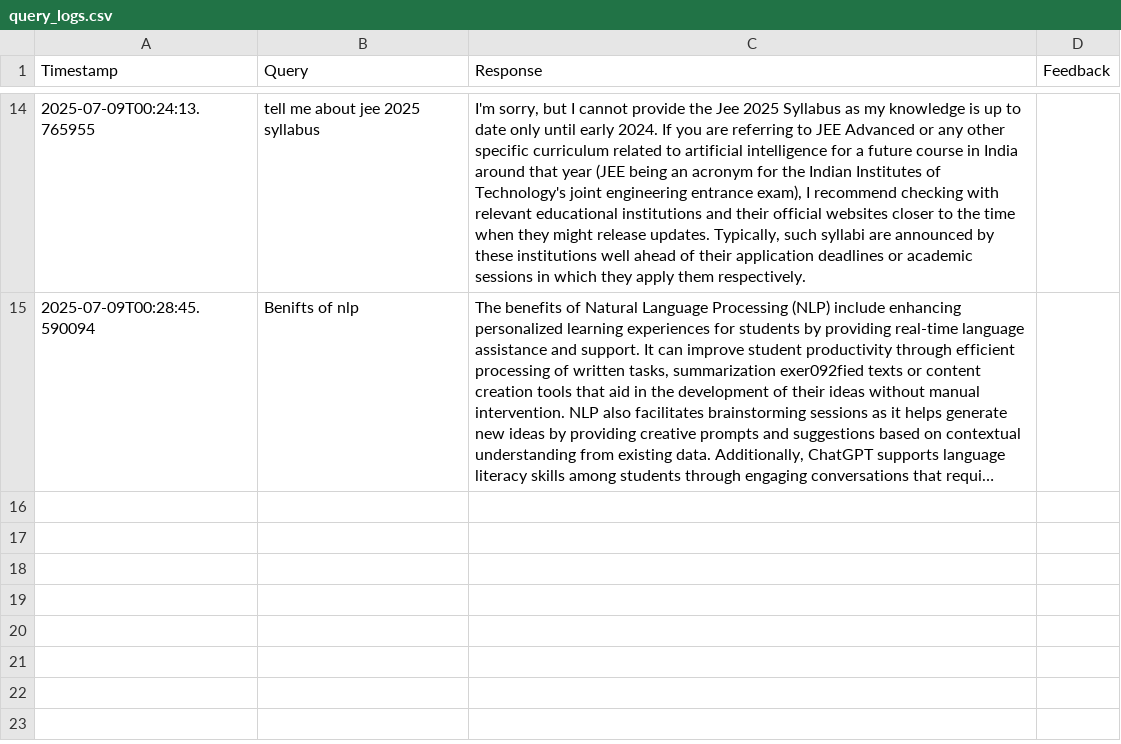
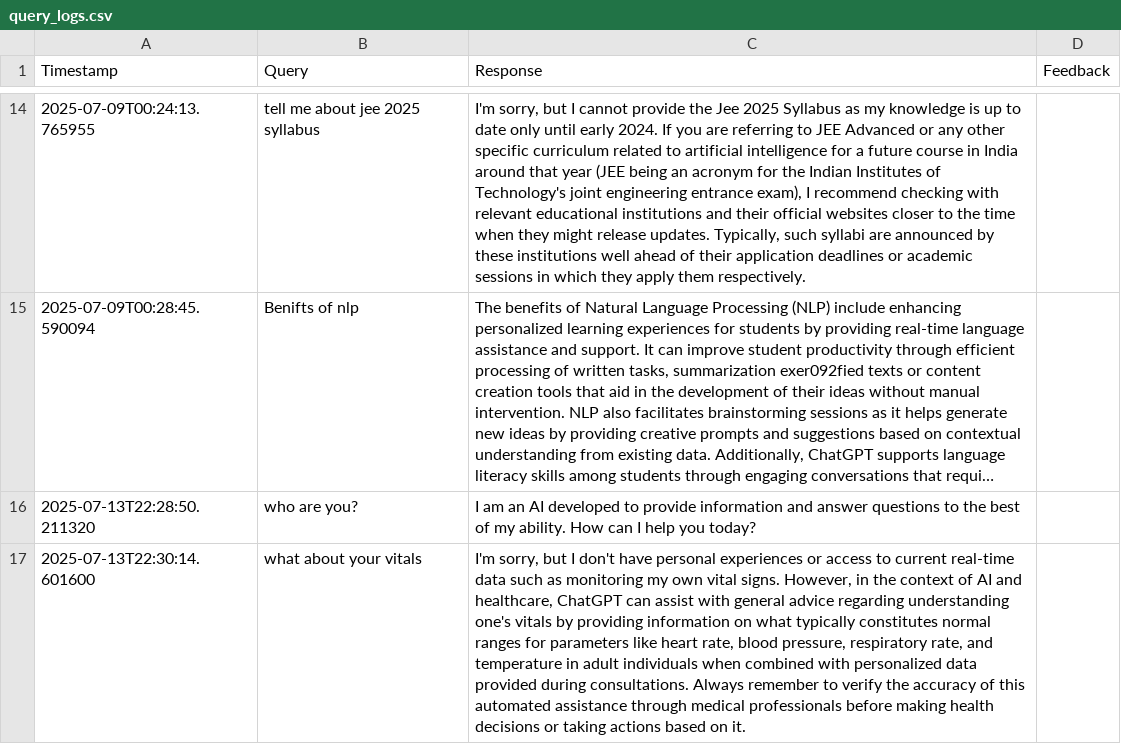
Before and after one commit to Raghav-Purohit404/Raggers, a CSV file: logs/query_logs.csv, drawn as a sheet; only a part is shown, gaps mark what is left out; long unchanged cells end in …; the diff covers the shown part only; the diff names each change by its address in the sheet, - before the commit and + after, or states it on an @@ line.

```diff
--- a/logs/query_logs.csv
+++ b/logs/query_logs.csv
+row 16: 2025-07-13T22:28:50.211320 | who are you? | I am an AI developed to provide information and answer questions to the best of my ability. How can I help you today?
+row 17: 2025-07-13T22:30:14.601600 | what about your vitals | I'm sorry, but I don't have personal experiences or access to current real-time data such as monitoring my own vital signs. However, in the context of AI and healthcare, ChatGPT can assist with general advice regarding understanding one's vitals by providing information on what typically constitutes normal ranges for parameters like heart rate, blood pressure, respiratory rate, and temperature in adult individuals when combined with personalized data provided during consultations. Always remember to verify the accuracy of this automated assistance through medical professionals before making health decisions or taking actions based on it.
```
Also changed, not shown: 1 added row elsewhere in this file, 2 other files.
